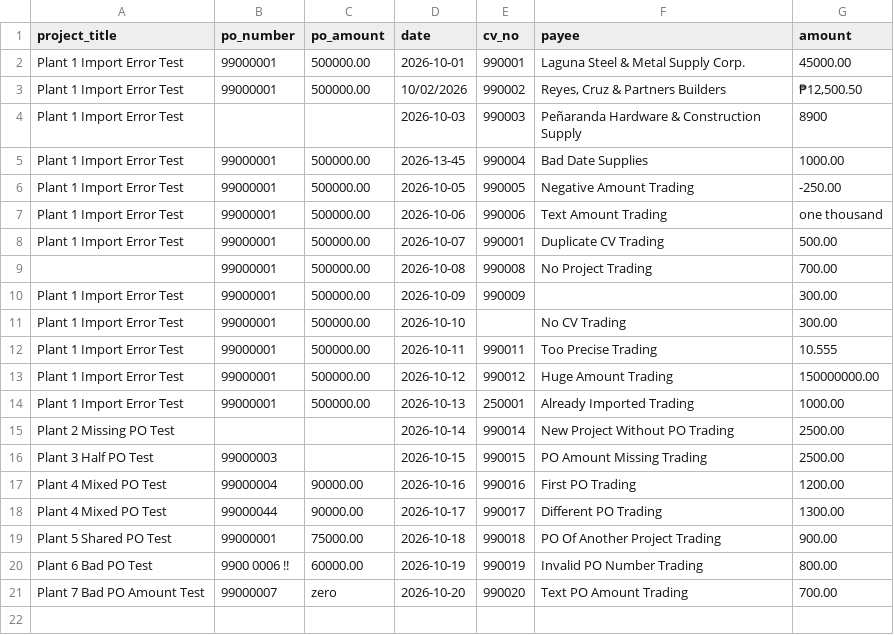
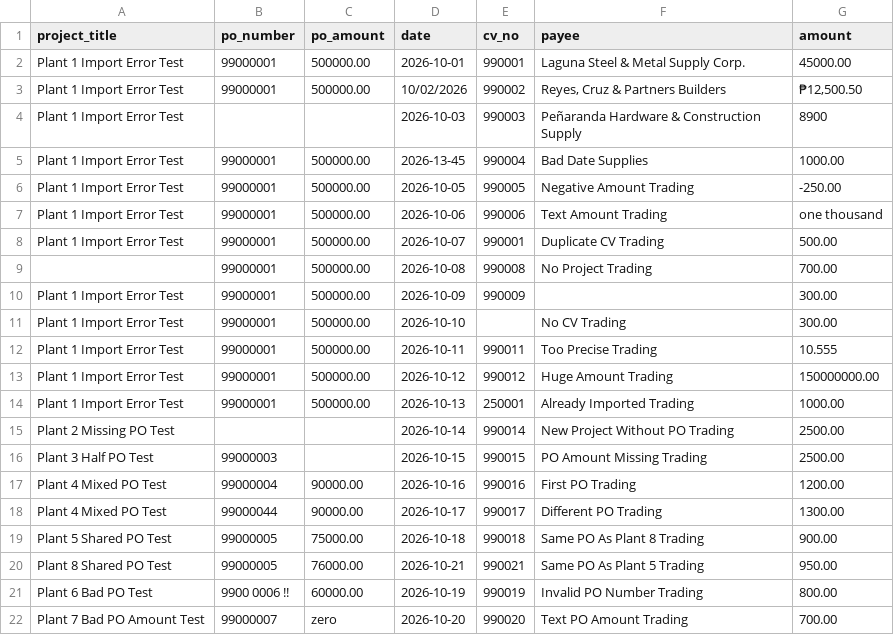
Before and after one commit to aaronabeltristan/CAIC-Inventory-System, a CSV file: sample_data/disbursements_import_errors.csv, drawn as a sheet.

Commit message:
Diagnostics: Settings > Status, health checks, error IDs, watchdogs; fault tests; revised test.ps1

```diff
--- a/sample_data/disbursements_import_errors.csv
+++ b/sample_data/disbursements_import_errors.csv
@@ -18,3 +18,4 @@ Plant 4 Mixed PO Test,99000004,90000.00,2026-10-16,990016,First PO Trading,1200.
 Plant 4 Mixed PO Test,99000044,90000.00,2026-10-17,990017,Different PO Trading,1300.00
-Plant 5 Shared PO Test,99000001,75000.00,2026-10-18,990018,PO Of Another Project Trading,900.00
+Plant 5 Shared PO Test,99000005,75000.00,2026-10-18,990018,Same PO As Plant 8 Trading,900.00
+Plant 8 Shared PO Test,99000005,76000.00,2026-10-21,990021,Same PO As Plant 5 Trading,950.00
 Plant 6 Bad PO Test,9900 0006 !!,60000.00,2026-10-19,990019,Invalid PO Number Trading,800.00
```
Also changed, not shown: 30 other files.
